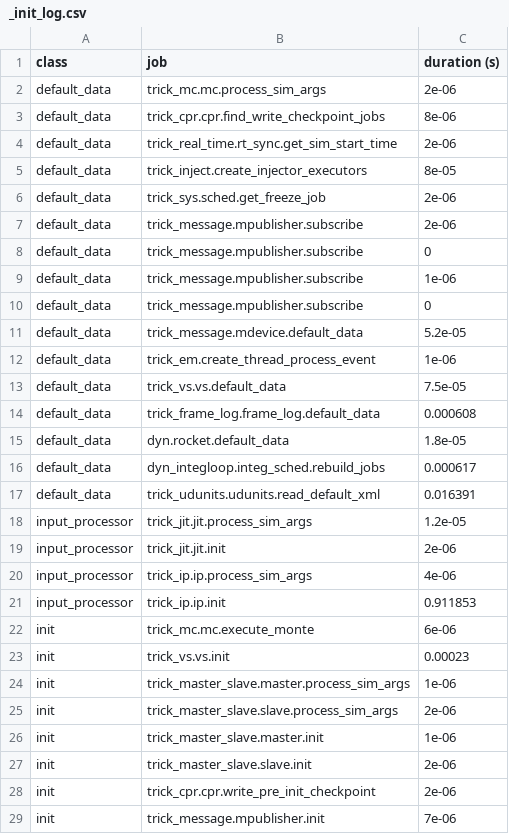
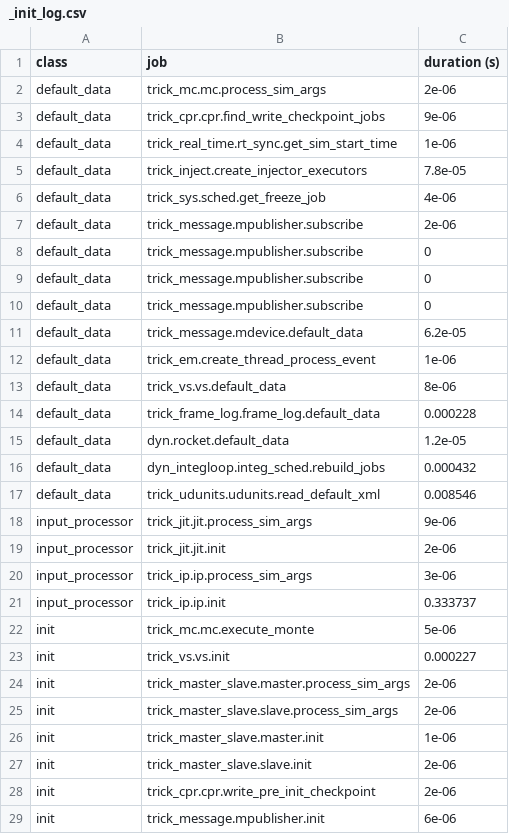
Before and after one commit to New-Void/SIM_RocketLaunch, a CSV file: RUN_test/_init_log.csv, drawn as a sheet; only a part is shown; the diff covers the shown part only.

```diff
--- a/RUN_test/_init_log.csv
+++ b/RUN_test/_init_log.csv
@@ -2,24 +2,24 @@ class,job,duration (s)
 default_data,trick_mc.mc.process_sim_args,2e-06
-default_data,trick_cpr.cpr.find_write_checkpoint_jobs,8e-06
-default_data,trick_real_time.rt_sync.get_sim_start_time,2e-06
-default_data,trick_inject.create_injector_executors,8e-05
-default_data,trick_sys.sched.get_freeze_job,2e-06
+default_data,trick_cpr.cpr.find_write_checkpoint_jobs,9e-06
+default_data,trick_real_time.rt_sync.get_sim_start_time,1e-06
+default_data,trick_inject.create_injector_executors,7.8e-05
+default_data,trick_sys.sched.get_freeze_job,4e-06
 default_data,trick_message.mpublisher.subscribe,2e-06
 default_data,trick_message.mpublisher.subscribe,0
-default_data,trick_message.mpublisher.subscribe,1e-06
 default_data,trick_message.mpublisher.subscribe,0
-default_data,trick_message.mdevice.default_data,5.2e-05
+default_data,trick_message.mpublisher.subscribe,0
+default_data,trick_message.mdevice.default_data,6.2e-05
 default_data,trick_em.create_thread_process_event,1e-06
-default_data,trick_vs.vs.default_data,7.5e-05
-default_data,trick_frame_log.frame_log.default_data,0.000608
-default_data,dyn.rocket.default_data,1.8e-05
-default_data,dyn_integloop.integ_sched.rebuild_jobs,0.000617
-default_data,trick_udunits.udunits.read_default_xml,0.016391
-input_processor,trick_jit.jit.process_sim_args,1.2e-05
+default_data,trick_vs.vs.default_data,8e-06
+default_data,trick_frame_log.frame_log.default_data,0.000228
+default_data,dyn.rocket.default_data,1.2e-05
+default_data,dyn_integloop.integ_sched.rebuild_jobs,0.000432
+default_data,trick_udunits.udunits.read_default_xml,0.008546
+input_processor,trick_jit.jit.process_sim_args,9e-06
 input_processor,trick_jit.jit.init,2e-06
-input_processor,trick_ip.ip.process_sim_args,4e-06
-input_processor,trick_ip.ip.init,0.911853
-init,trick_mc.mc.execute_monte,6e-06
-init,trick_vs.vs.init,0.00023
-init,trick_master_slave.master.process_sim_args,1e-06
+input_processor,trick_ip.ip.process_sim_args,3e-06
+input_processor,trick_ip.ip.init,0.333737
+init,trick_mc.mc.execute_monte,5e-06
+init,trick_vs.vs.init,0.000227
+init,trick_master_slave.master.process_sim_args,2e-06
 init,trick_master_slave.slave.process_sim_args,2e-06
@@ -28,2 +28,2 @@ init,trick_master_slave.slave.init,2e-06
 init,trick_cpr.cpr.write_pre_init_checkpoint,2e-06
-init,trick_message.mpublisher.init,7e-06
+init,trick_message.mpublisher.init,6e-06
```
Also changed, not shown: 26 edited cells elsewhere in this file, 14 other files.
